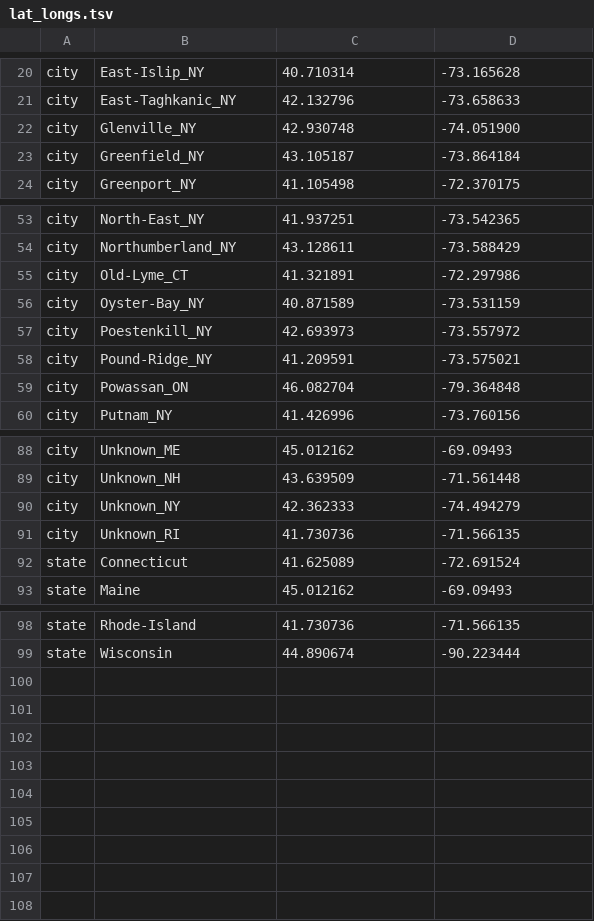
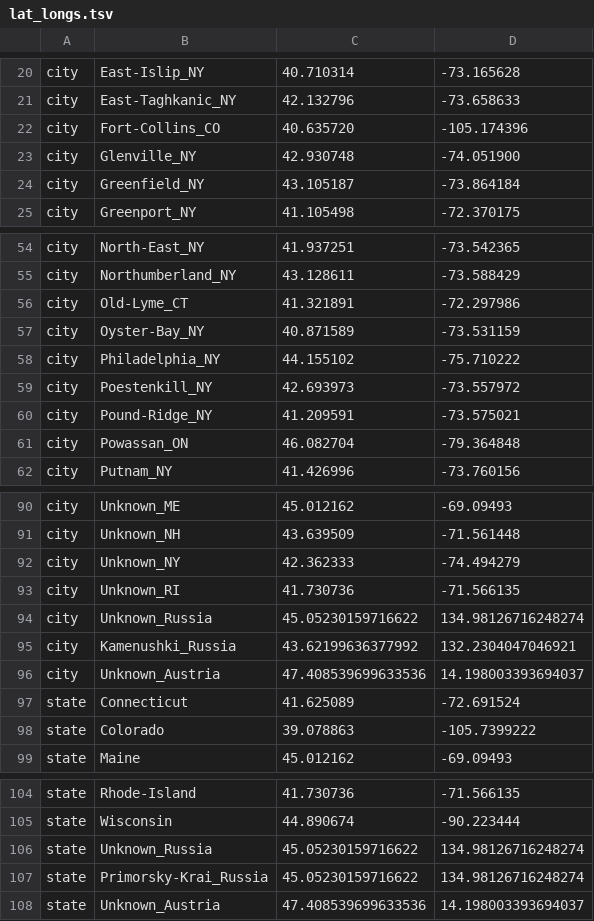
Before and after one commit to grubaughlab/powassan-genomics, a TSV file: auspice/All_config-data/config/lat_longs.tsv, drawn as a sheet; only a part is shown, gaps mark what is left out.

```diff
--- a/auspice/All_config-data/config/lat_longs.tsv
+++ b/auspice/All_config-data/config/lat_longs.tsv
@@ -21,2 +21,3 @@ city	East-Islip_NY	40.710314	-73.165628
 city	East-Taghkanic_NY	42.132796	-73.658633
+city	Fort-Collins_CO	40.635720	-105.174396
 city	Glenville_NY	42.930748	-74.051900
@@ -56,2 +57,3 @@ city	Old-Lyme_CT	41.321891	-72.297986
 city	Oyster-Bay_NY	40.871589	-73.531159
+city	Philadelphia_NY	44.155102	-75.710222
 city	Poestenkill_NY	42.693973	-73.557972
@@ -91,3 +93,7 @@ city	Unknown_NY	42.362333	-74.494279
 city	Unknown_RI	41.730736	-71.566135
+city	Unknown_Russia	45.05230159716622	134.98126716248274
+city	Kamenushki_Russia	43.62199636377992	132.2304047046921
+city	Unknown_Austria	47.408539699633536	14.198003393694037
 state	Connecticut	41.625089	-72.691524
+state	Colorado	39.078863	-105.7399222
 state	Maine	45.012162	-69.09493
@@ -99 +105,4 @@ state	Rhode-Island	41.730736	-71.566135
 state	Wisconsin	44.890674	-90.223444
+state	Unknown_Russia	45.05230159716622	134.98126716248274
+state	Primorsky-Krai_Russia	45.05230159716622	134.98126716248274
+state	Unknown_Austria	47.408539699633536	14.198003393694037
```
Also changed, not shown: auspice/NE_config-data/config/colors.tsv, auspice/NE_config-data/config/lat_longs.tsv, 12 other files.
